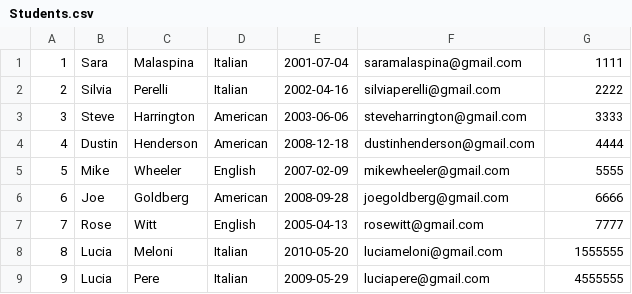
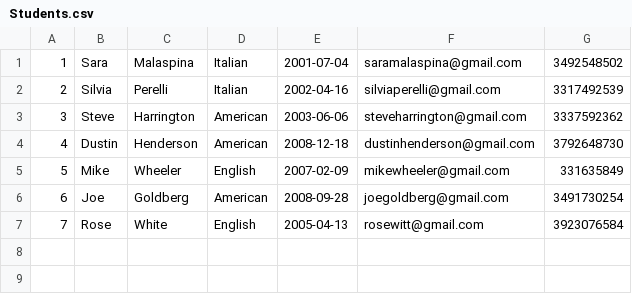
Before and after one commit to silvia166/AroundTheWorld, a CSV file: src/main/res/Students.csv, drawn as a sheet.

```diff
--- a/src/main/res/Students.csv
+++ b/src/main/res/Students.csv
@@ -1,9 +1,7 @@
-1,Sara,Malaspina,Italian,2001-07-04,saramalaspina@gmail.com,1111
-2,Silvia,Perelli,Italian,2002-04-16,silviaperelli@gmail.com,2222
-3,Steve,Harrington,American,2003-06-06,steveharrington@gmail.com,3333
-4,Dustin,Henderson,American,2008-12-18,dustinhenderson@gmail.com,4444
-5,Mike,Wheeler,English,2007-02-09,mikewheeler@gmail.com,5555
-6,Joe,Goldberg,American,2008-09-28,joegoldberg@gmail.com,6666
-7,Rose,Witt,English,2005-04-13,rosewitt@gmail.com,7777
-8,Lucia,Meloni,Italian,2010-05-20,luciameloni@gmail.com,1555555
-9,Lucia,Pere,Italian,2009-05-29,luciapere@gmail.com,4555555
+1,Sara,Malaspina,Italian,2001-07-04,saramalaspina@gmail.com,3492548502
+2,Silvia,Perelli,Italian,2002-04-16,silviaperelli@gmail.com,3317492539
+3,Steve,Harrington,American,2003-06-06,steveharrington@gmail.com,3337592362
+4,Dustin,Henderson,American,2008-12-18,dustinhenderson@gmail.com,3792648730
+5,Mike,Wheeler,English,2007-02-09,mikewheeler@gmail.com,331635849
+6,Joe,Goldberg,American,2008-09-28,joegoldberg@gmail.com,3491730254
+7,Rose,White,English,2005-04-13,rosewitt@gmail.com,3923076584
```
Also changed, not shown: src/main/res/Users.csv, 13 other files.
